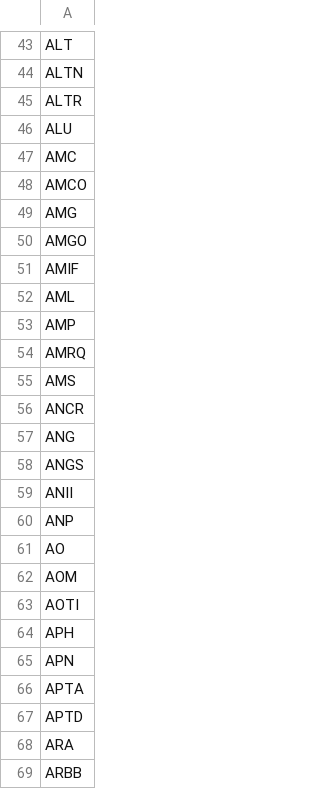
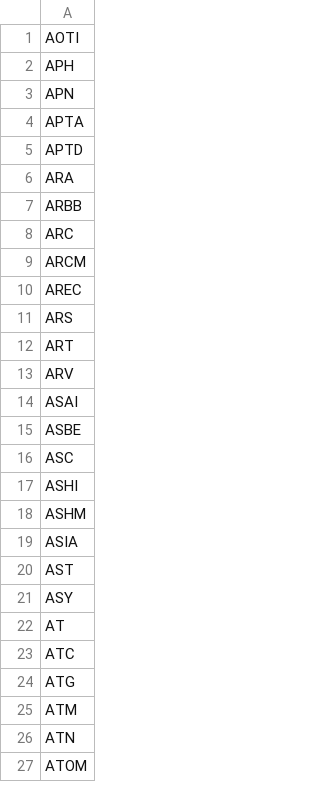
Before and after one commit to mattnewell-cam/StockInfoPlatform, a CSV file: tickers_missing_descriptions.csv, drawn as a sheet; only a part is shown, gaps mark what is left out; the shorter side is filled out with more unchanged rows; the diff covers the shown part only; the diff names each change by its address in the sheet, - before the commit and + after, or states it on an @@ line.

```diff
--- a/tickers_missing_descriptions.csv
+++ b/tickers_missing_descriptions.csv
-row 43: ALT
-row 44: ALTN
-row 45: ALTR
-row 46: ALU
-row 47: AMC
-row 48: AMCO
-row 49: AMG
-row 50: AMGO
-row 51: AMIF
-row 52: AML
-row 53: AMP
-row 54: AMRQ
-row 55: AMS
-row 56: ANCR
-row 57: ANG
-row 58: ANGS
-row 59: ANII
-row 60: ANP
-row 61: AO
-row 62: AOM
```
Also changed, not shown: 42 removed rows elsewhere in this file, 3 other files.
